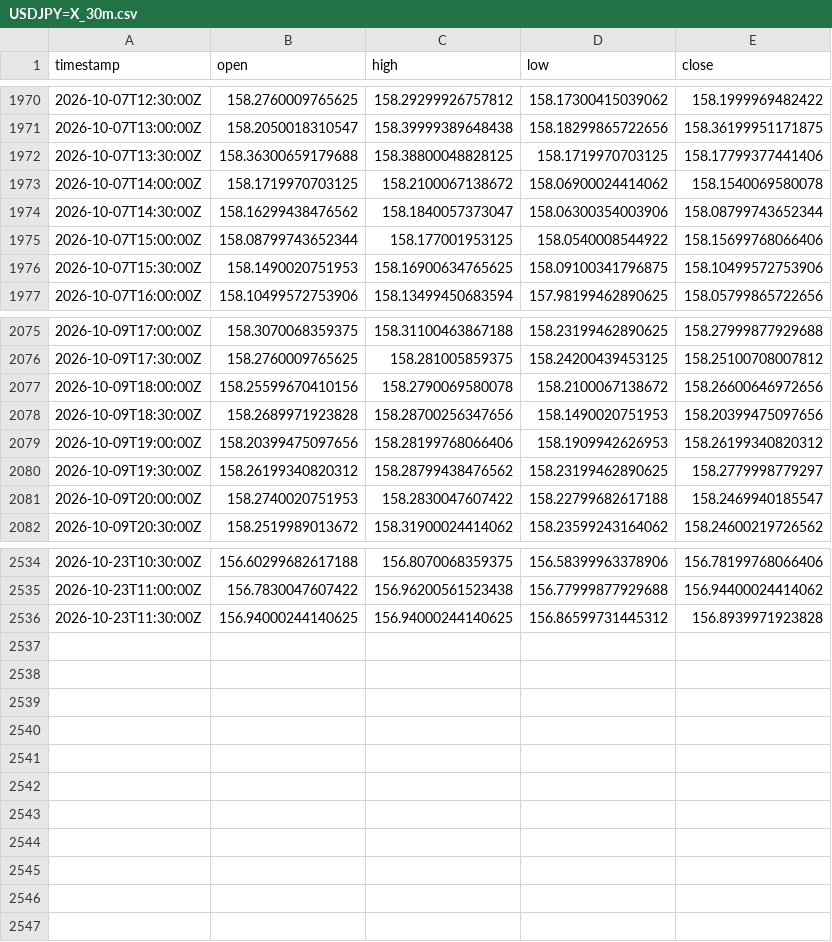
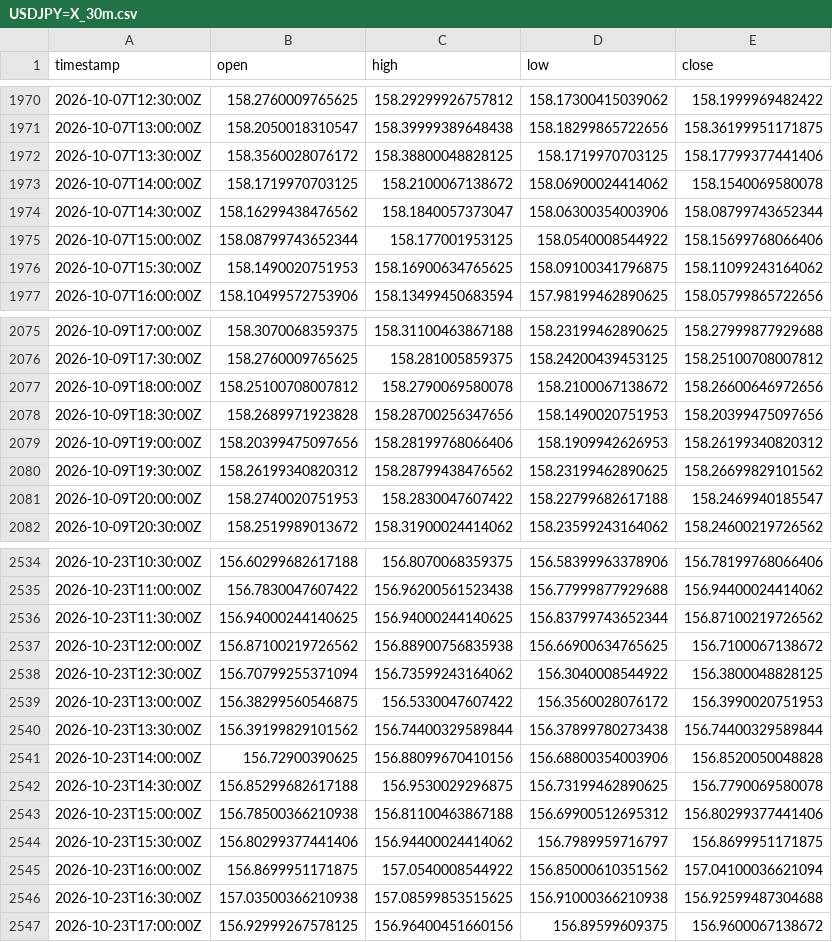
Before and after one commit to robelabraham1219-cmyk/institutional-trading-dashboard, a CSV file: data/USDJPY=X_30m.csv, drawn as a sheet; only a part is shown, gaps mark what is left out; the diff covers the shown part only.

```diff
--- a/data/USDJPY=X_30m.csv
+++ b/data/USDJPY=X_30m.csv
@@ -1971,3 +1971,3 @@ timestamp,open,high,low,close
 2026-10-07T13:00:00Z,158.2050018310547,158.39999389648438,158.18299865722656,158.36199951171875
-2026-10-07T13:30:00Z,158.36300659179688,158.38800048828125,158.1719970703125,158.17799377441406
+2026-10-07T13:30:00Z,158.3560028076172,158.38800048828125,158.1719970703125,158.17799377441406
 2026-10-07T14:00:00Z,158.1719970703125,158.2100067138672,158.06900024414062,158.1540069580078
@@ -1975,3 +1975,3 @@ timestamp,open,high,low,close
 2026-10-07T15:00:00Z,158.08799743652344,158.177001953125,158.0540008544922,158.15699768066406
-2026-10-07T15:30:00Z,158.1490020751953,158.16900634765625,158.09100341796875,158.10499572753906
+2026-10-07T15:30:00Z,158.1490020751953,158.16900634765625,158.09100341796875,158.11099243164062
 2026-10-07T16:00:00Z,158.10499572753906,158.13499450683594,157.98199462890625,158.05799865722656
@@ -2076,6 +2076,6 @@ timestamp,open,high,low,close
 2026-10-09T17:30:00Z,158.2760009765625,158.281005859375,158.24200439453125,158.25100708007812
-2026-10-09T18:00:00Z,158.25599670410156,158.2790069580078,158.2100067138672,158.26600646972656
+2026-10-09T18:00:00Z,158.25100708007812,158.2790069580078,158.2100067138672,158.26600646972656
 2026-10-09T18:30:00Z,158.2689971923828,158.28700256347656,158.1490020751953,158.20399475097656
 2026-10-09T19:00:00Z,158.20399475097656,158.28199768066406,158.1909942626953,158.26199340820312
-2026-10-09T19:30:00Z,158.26199340820312,158.28799438476562,158.23199462890625,158.2779998779297
+2026-10-09T19:30:00Z,158.26199340820312,158.28799438476562,158.23199462890625,158.26699829101562
 2026-10-09T20:00:00Z,158.2740020751953,158.2830047607422,158.22799682617188,158.2469940185547
@@ -2535,2 +2535,13 @@ timestamp,open,high,low,close
 2026-10-23T11:00:00Z,156.7830047607422,156.96200561523438,156.77999877929688,156.94400024414062
-2026-10-23T11:30:00Z,156.94000244140625,156.94000244140625,156.86599731445312,156.8939971923828
+2026-10-23T11:30:00Z,156.94000244140625,156.94000244140625,156.83799743652344,156.87100219726562
+2026-10-23T12:00:00Z,156.87100219726562,156.88900756835938,156.66900634765625,156.7100067138672
+2026-10-23T12:30:00Z,156.70799255371094,156.73599243164062,156.3040008544922,156.3800048828125
+2026-10-23T13:00:00Z,156.38299560546875,156.5330047607422,156.3560028076172,156.3990020751953
+2026-10-23T13:30:00Z,156.39199829101562,156.74400329589844,156.37899780273438,156.74400329589844
+2026-10-23T14:00:00Z,156.72900390625,156.88099670410156,156.68800354003906,156.8520050048828
+2026-10-23T14:30:00Z,156.85299682617188,156.9530029296875,156.73199462890625,156.7790069580078
+2026-10-23T15:00:00Z,156.78500366210938,156.81100463867188,156.69900512695312,156.80299377441406
+2026-10-23T15:30:00Z,156.80299377441406,156.94400024414062,156.7989959716797,156.8699951171875
+2026-10-23T16:00:00Z,156.8699951171875,157.0540008544922,156.85000610351562,157.04100036621094
+2026-10-23T16:30:00Z,157.03500366210938,157.08599853515625,156.91000366210938,156.92599487304688
+2026-10-23T17:00:00Z,156.92999267578125,156.96400451660156,156.89599609375,156.9600067138672
```
Also changed, not shown: 20 edited cells elsewhere in this file, data/DX-Y.NYB_30m.csv, data/EURUSD=X_30m.csv, 11 other files.
